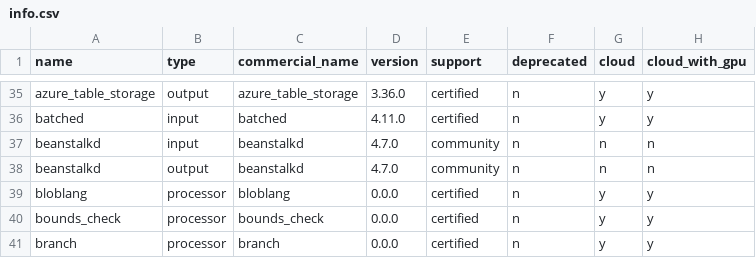
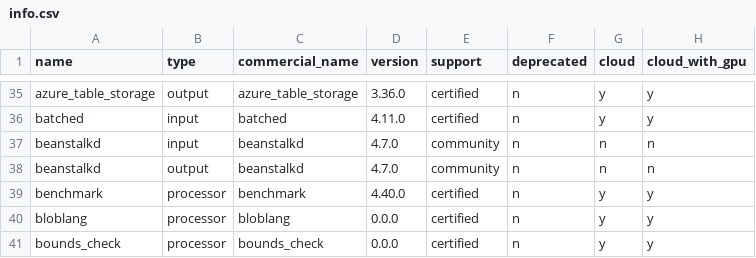
Before and after one commit to cyborginc/connect, a CSV file: internal/plugins/info.csv, drawn as a sheet; only a part is shown, gaps mark what is left out; the shorter side is filled out with more unchanged rows.

```diff
--- a/internal/plugins/info.csv
+++ b/internal/plugins/info.csv
@@ -38,2 +38,3 @@ beanstalkd                ,input     ,beanstalkd                ,4.7.0   ,commun
 beanstalkd                ,output    ,beanstalkd                ,4.7.0   ,community  ,n          ,n     ,n
+benchmark                 ,processor ,benchmark                 ,4.40.0  ,certified  ,n          ,y     ,y
 bloblang                  ,processor ,bloblang                  ,0.0.0   ,certified  ,n          ,y     ,y
```
Also changed, not shown: 2 other files.
